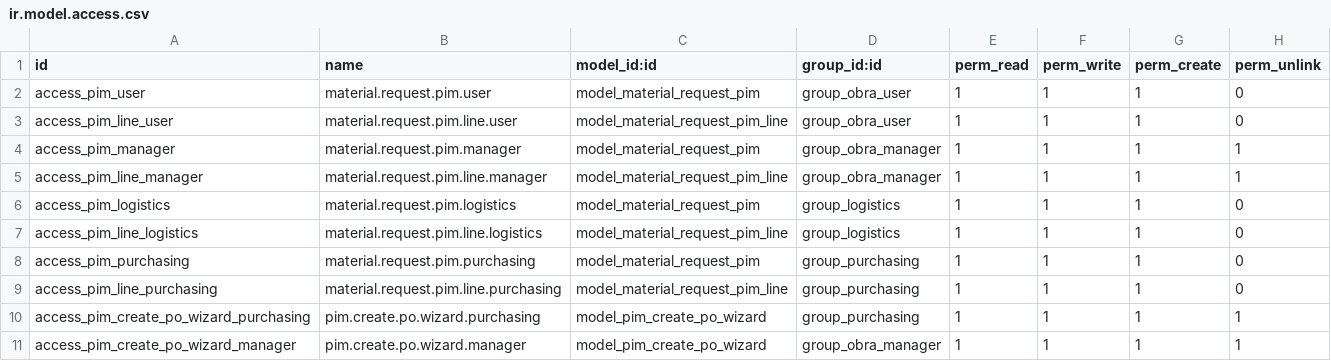
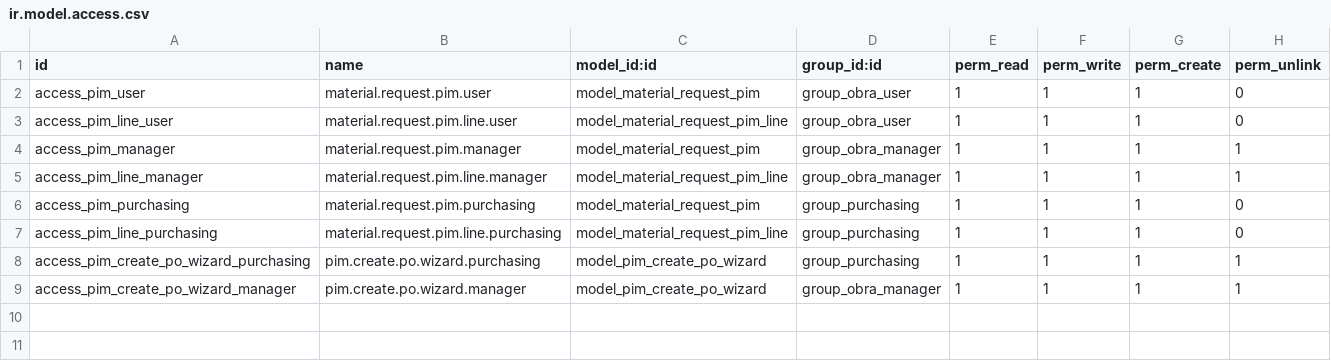
Before and after one commit to AlparData/AlparLabs-internal-requests, a CSV file: material_requests_alpy/security/ir.model.access.csv, drawn as a sheet.

Commit message:
feat: implement the Internal Material Request (PIM) module with its core models, state transitions, security groups, and access rules.

```diff
--- a/material_requests_alpy/security/ir.model.access.csv
+++ b/material_requests_alpy/security/ir.model.access.csv
@@ -5,4 +5,2 @@ access_pim_manager,material.request.pim.manager,model_material_request_pim,group
 access_pim_line_manager,material.request.pim.line.manager,model_material_request_pim_line,group_obra_manager,1,1,1,1
-access_pim_logistics,material.request.pim.logistics,model_material_request_pim,group_logistics,1,1,1,0
-access_pim_line_logistics,material.request.pim.line.logistics,model_material_request_pim_line,group_logistics,1,1,1,0
 access_pim_purchasing,material.request.pim.purchasing,model_material_request_pim,group_purchasing,1,1,1,0
```
Also changed, not shown: 4 other files.
